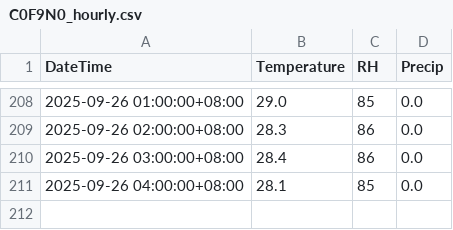
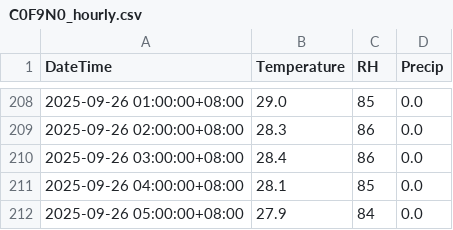
Before and after one commit to TonyStingray/cwa-weather-app, a CSV file: data/C0F9N0_hourly.csv, drawn as a sheet; only a part is shown, gaps mark what is left out; the diff names each change by its address in the sheet, - before the commit and + after, or states it on an @@ line.

```diff
--- a/data/C0F9N0_hourly.csv
+++ b/data/C0F9N0_hourly.csv
+row 212: 2025-09-26 05:00:00+08:00 | 27.9 | 84 | 0.0
```
Also changed, not shown: data/C0FA50_hourly.csv, data/C0G730_hourly.csv, 6 other files.
